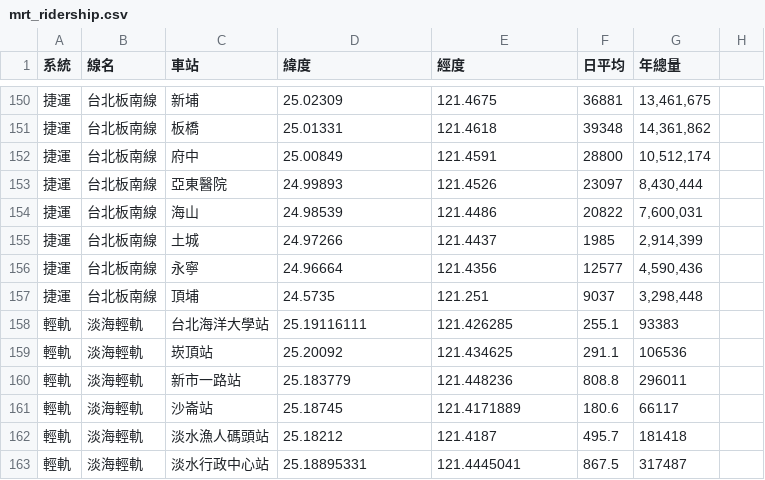
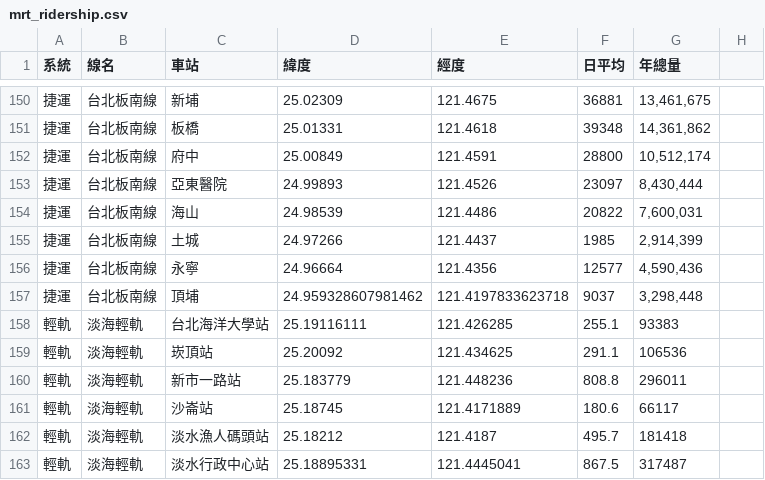
Before and after one commit to s1343016-cloud/-1209, a CSV file: data/mrt_ridership.csv, drawn as a sheet; only a part is shown, gaps mark what is left out; the diff names each change by its address in the sheet, - before the commit and + after, or states it on an @@ line.

Commit message:
Update mrt_ridership.csv

```diff
--- a/data/mrt_ridership.csv
+++ b/data/mrt_ridership.csv
-D157 (緯度): 24.5735
+D157 (緯度): 24.959328607981462
-E157 (經度): 121.251
+E157 (經度): 121.4197833623718
```
